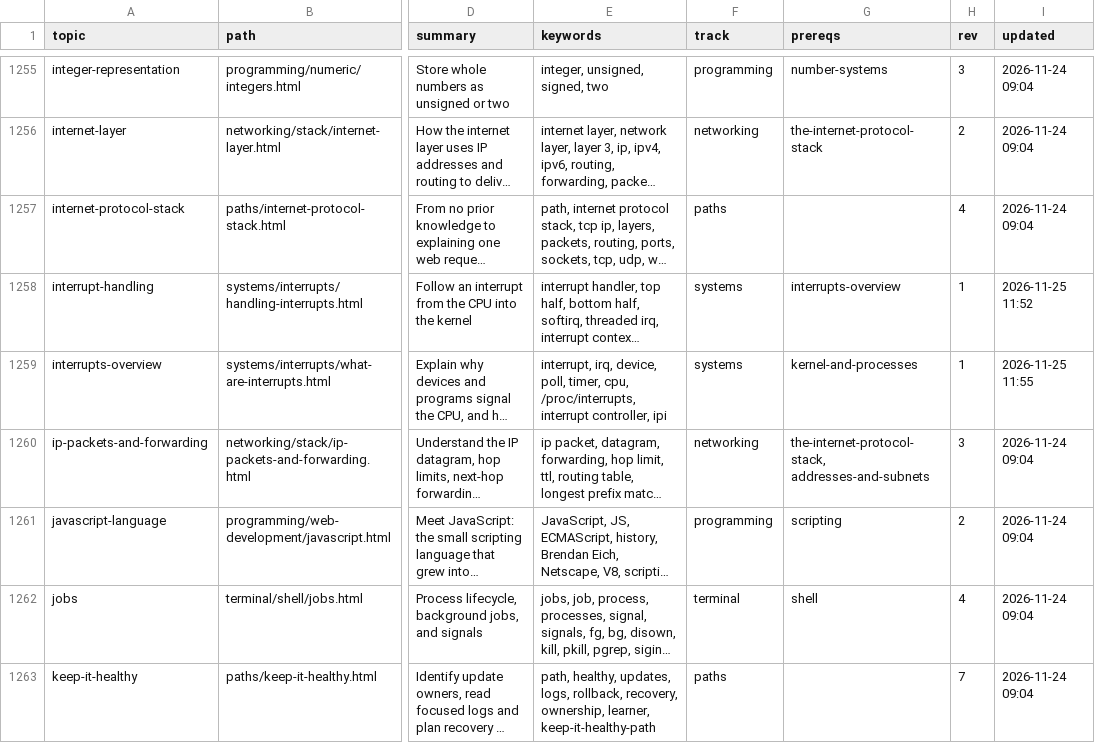
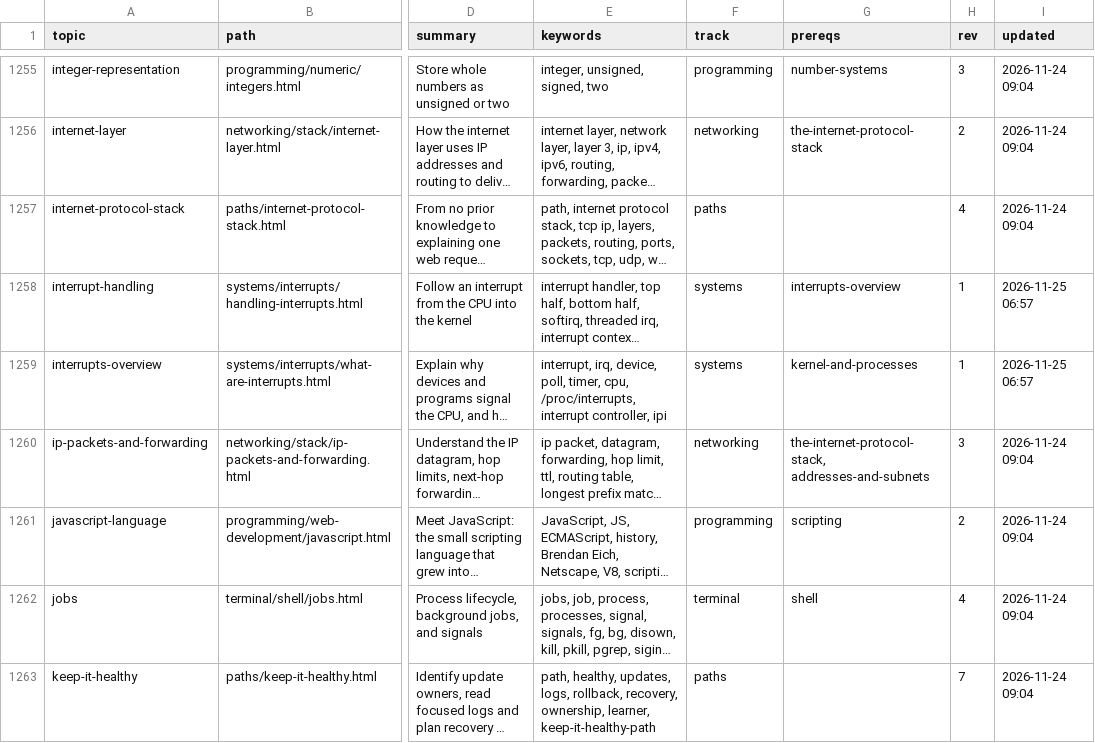
Before and after one commit to greenermoose/tam, a TSV file: knowledge/index.tsv, drawn as a sheet; only a part is shown, gaps mark what is left out; long unchanged cells end in …; the diff covers the shown part only; the diff names each change by its address in the sheet, - before the commit and + after, or states it on an @@ line.

```diff
--- a/knowledge/index.tsv
+++ b/knowledge/index.tsv
-I1258 (updated): 2026-11-25 11:52
+I1258 (updated): 2026-11-25 06:57
-I1259 (updated): 2026-11-25 11:55
+I1259 (updated): 2026-11-25 06:57
```
Also changed, not shown: 12 edited cells elsewhere in this file, 1 other file.
